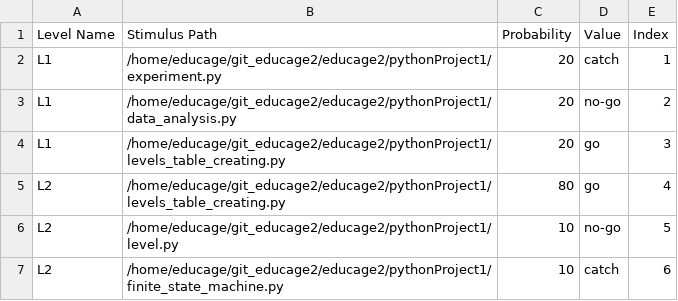
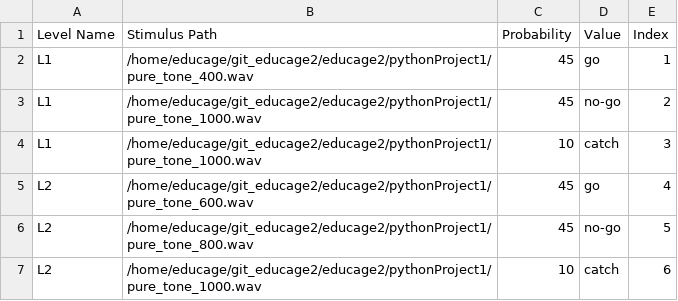
Before and after one commit to noamashk1/educage2, a CSV file: pythonProject1/level5.csv, drawn as a sheet.

```diff
--- a/pythonProject1/level5.csv
+++ b/pythonProject1/level5.csv
@@ -1,7 +1,7 @@
 Level Name,Stimulus Path,Probability,Value,Index
-L1,/home/educage/git_educage2/educage2/pythonProject1/experiment.py,20,catch,1
-L1,/home/educage/git_educage2/educage2/pythonProject1/data_analysis.py,20,no-go,2
-L1,/home/educage/git_educage2/educage2/pythonProject1/levels_table_creating.py,20,go,3
-L2,/home/educage/git_educage2/educage2/pythonProject1/levels_table_creating.py,80,go,4
-L2,/home/educage/git_educage2/educage2/pythonProject1/level.py,10,no-go,5
-L2,/home/educage/git_educage2/educage2/pythonProject1/finite_state_machine.py,10,catch,6
+L1,/home/educage/git_educage2/educage2/pythonProject1/pure_tone_400.wav,45,go,1
+L1,/home/educage/git_educage2/educage2/pythonProject1/pure_tone_1000.wav,45,no-go,2
+L1,/home/educage/git_educage2/educage2/pythonProject1/pure_tone_1000.wav,10,catch,3
+L2,/home/educage/git_educage2/educage2/pythonProject1/pure_tone_600.wav,45,go,4
+L2,/home/educage/git_educage2/educage2/pythonProject1/pure_tone_800.wav,45,no-go,5
+L2,/home/educage/git_educage2/educage2/pythonProject1/pure_tone_1000.wav,10,catch,6
```
Also changed, not shown: 11 other files.
